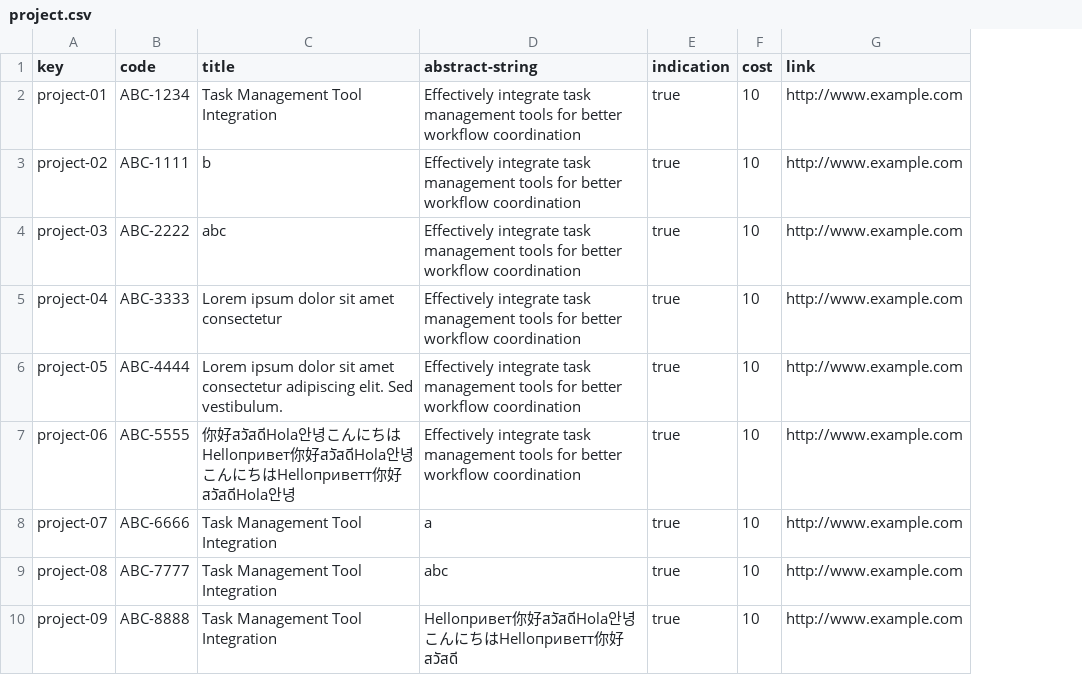
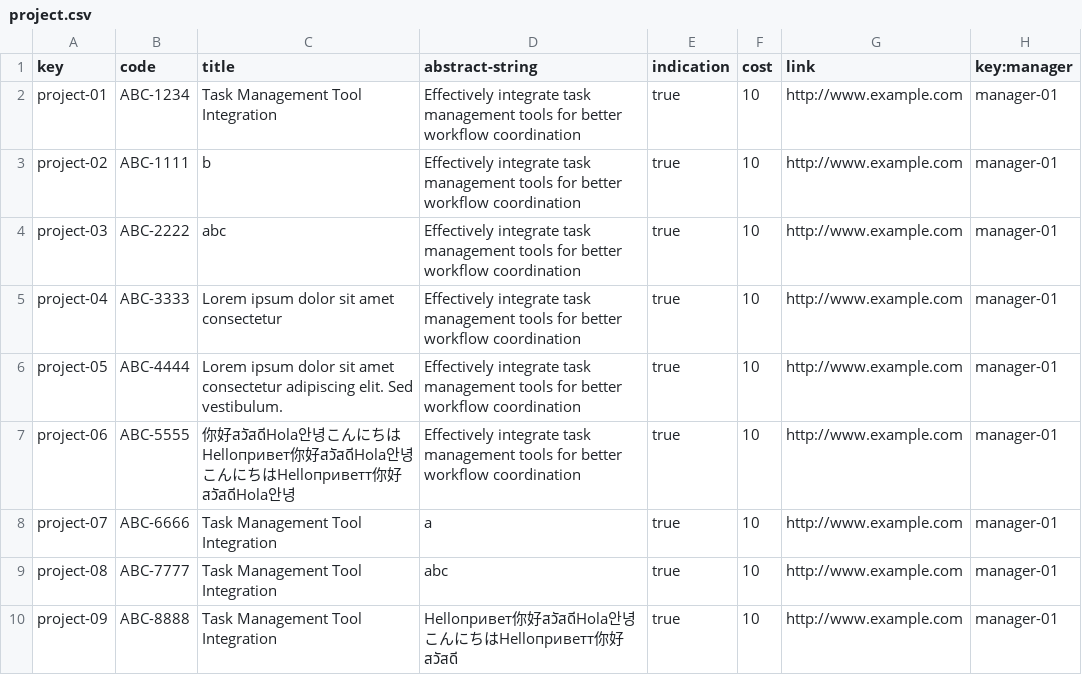
Before and after one commit to JesusFern/Acme-SF-D03, a CSV file: src/main/webapp/WEB-INF/resources/sample-data/project.csv, drawn as a sheet; only a part is shown; the diff names each change by its address in the sheet, - before the commit and + after, or states it on an @@ line.

Commit message:
Several fixes in project and risk

```diff
--- a/src/main/webapp/WEB-INF/resources/sample-data/project.csv
+++ b/src/main/webapp/WEB-INF/resources/sample-data/project.csv
+column H (key:manager), rows 2-10: all manager-01
```
Also changed, not shown: src/main/webapp/WEB-INF/resources/sample-data/risk.csv, 4 other files.
